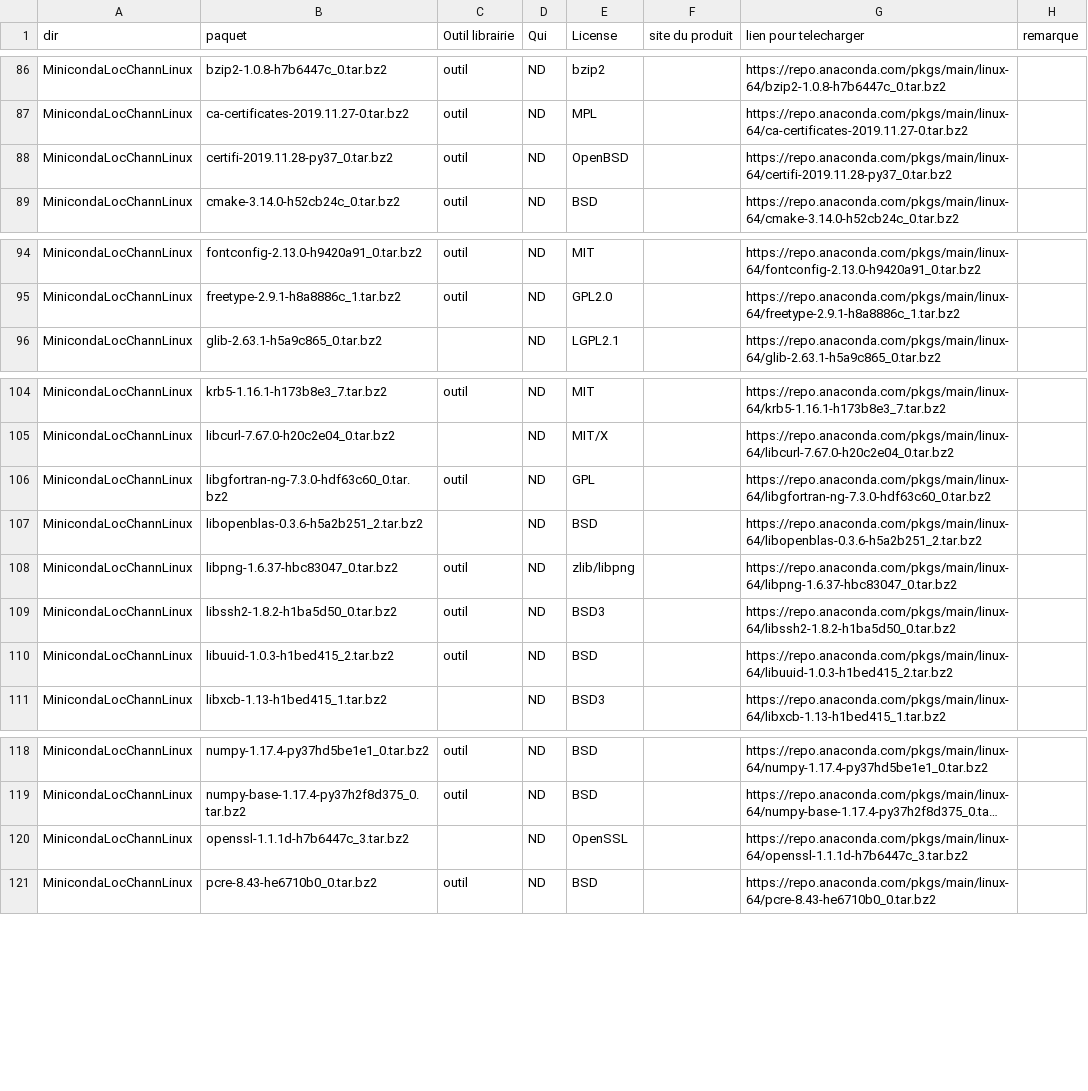
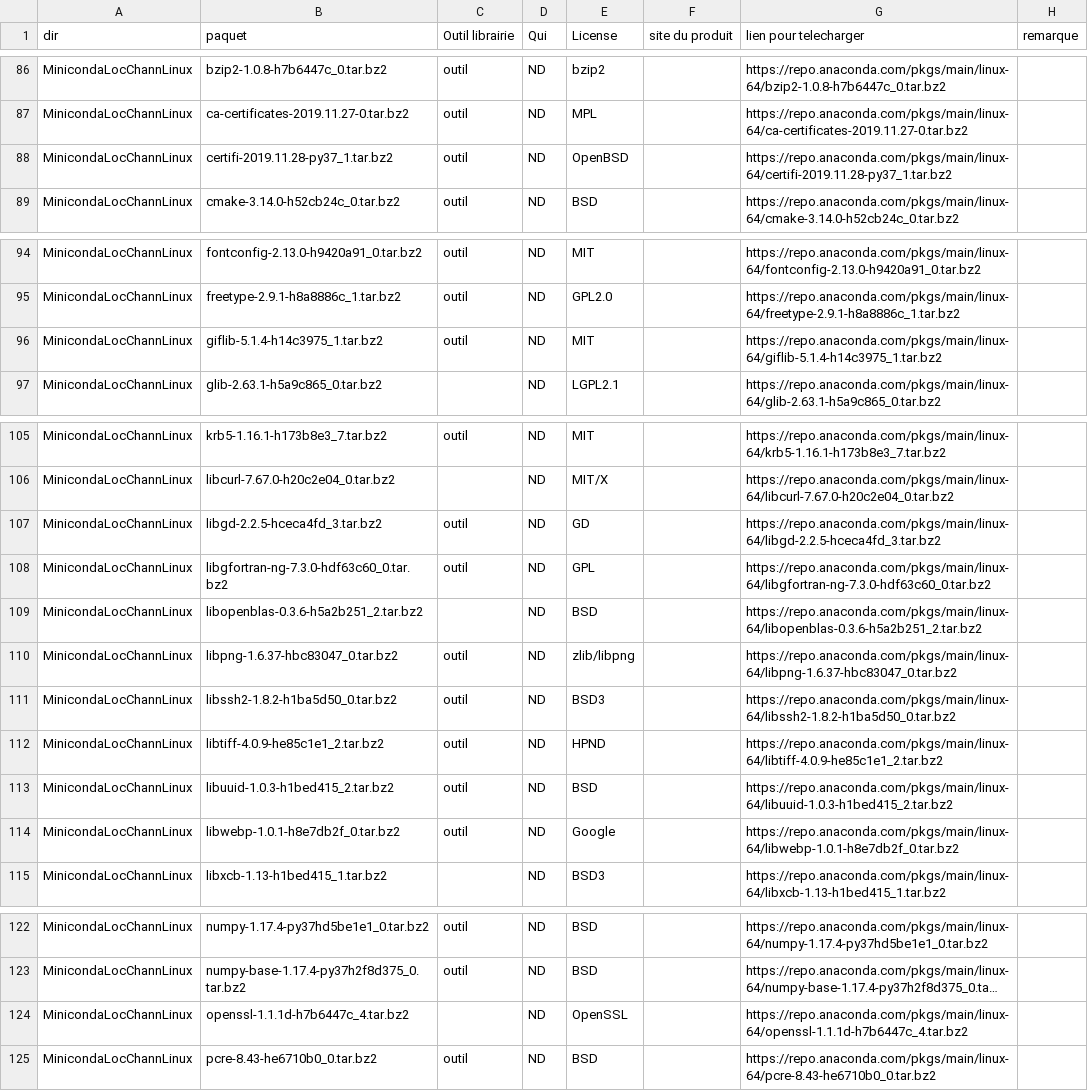
Before and after one commit to cea-trust-platform/trust-code, a CSV file: bin/gestion_externalpackages/liste_dep.csv, drawn as a sheet; only a part is shown, gaps mark what is left out; long unchanged cells end in …; addresses are those after the commit; the diff names each change by its address in the sheet, - before the commit and + after, or states it on an @@ line.

Commit message:
Add libgd package into conda

```diff
--- a/bin/gestion_externalpackages/liste_dep.csv
+++ b/bin/gestion_externalpackages/liste_dep.csv
-B88 (paquet): certifi-2019.11.28-py37_0.tar.bz2
+B88 (paquet): certifi-2019.11.28-py37_1.tar.bz2
-G88 (lien pour telecharger): https://repo.anaconda.com/pkgs/main/linux-64/certifi-2019.11.28-py37_0.tar.bz2
+G88 (lien pour telecharger): https://repo.anaconda.com/pkgs/main/linux-64/certifi-2019.11.28-py37_1.tar.bz2
+row 96: MinicondaLocChannLinux | giflib-5.1.4-h14c3975_1.tar.bz2 | outil | ND | MIT |  | https://repo.anaconda.com/pkgs/main/linux-64/giflib-5.1.4-h14c3975_1.tar.bz2
+row 107: MinicondaLocChannLinux | libgd-2.2.5-hceca4fd_3.tar.bz2 | outil | ND | GD |  | https://repo.anaconda.com/pkgs/main/linux-64/libgd-2.2.5-hceca4fd_3.tar.bz2
+row 112: MinicondaLocChannLinux | libtiff-4.0.9-he85c1e1_2.tar.bz2 | outil | ND | HPND |  | https://repo.anaconda.com/pkgs/main/linux-64/libtiff-4.0.9-he85c1e1_2.tar.bz2
+row 114: MinicondaLocChannLinux | libwebp-1.0.1-h8e7db2f_0.tar.bz2 | outil | ND | Google |  | https://repo.anaconda.com/pkgs/main/linux-64/libwebp-1.0.1-h8e7db2f_0.tar.bz2
-B124 (paquet): openssl-1.1.1d-h7b6447c_3.tar.bz2
+B124 (paquet): openssl-1.1.1d-h7b6447c_4.tar.bz2
-G124 (lien pour telecharger): https://repo.anaconda.com/pkgs/main/linux-64/openssl-1.1.1d-h7b6447c_3.tar.bz2
+G124 (lien pour telecharger): https://repo.anaconda.com/pkgs/main/linux-64/openssl-1.1.1d-h7b6447c_4.tar.bz2
```
Also changed, not shown: 2 other files.
